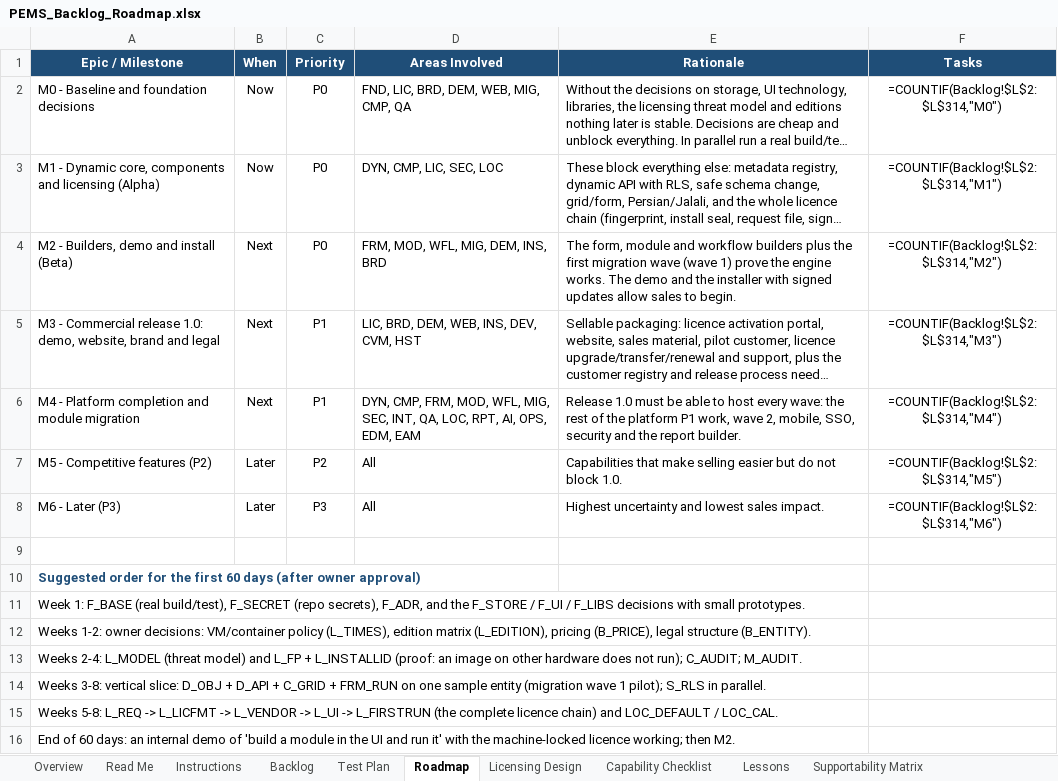
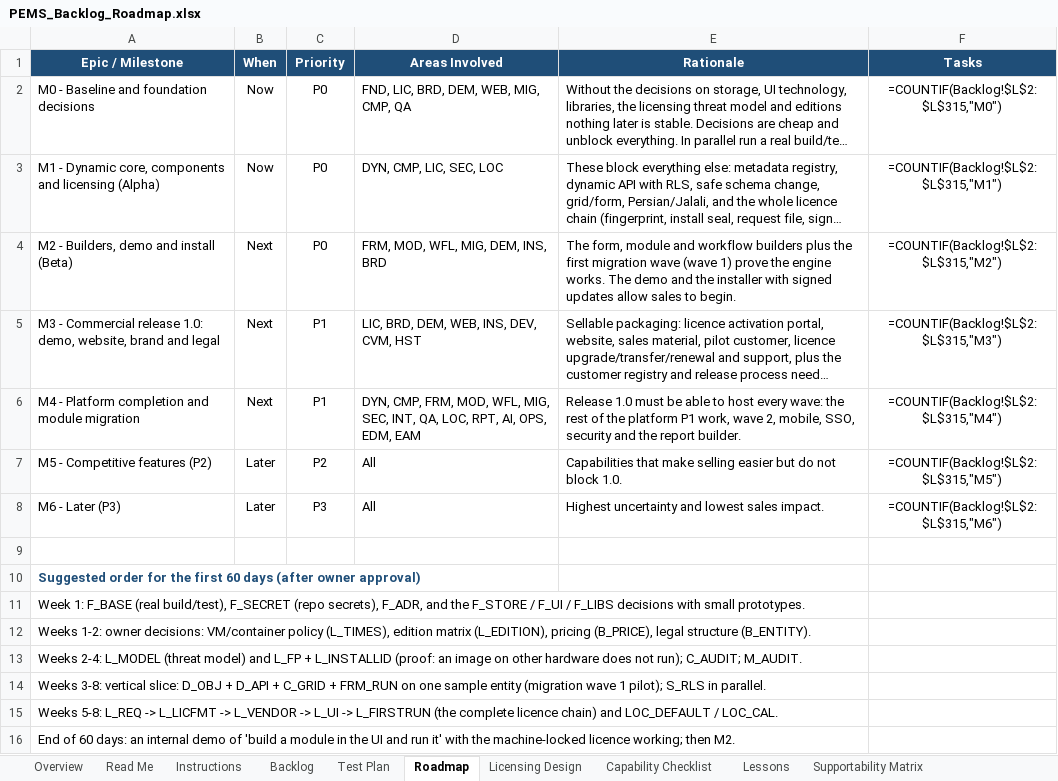
Before and after one commit to atapems-tech/PEMS, an Excel workbook: plan/PEMS_Backlog_Roadmap.xlsx, sheet Roadmap, drawn as a sheet; long unchanged cells end in …; values as stored, in another font and other column widths than the file's, no borders; formulas without a stored value are shown as written; the diff names each change by its address in the sheet, - before the commit and + after, or states it on an @@ line.

```diff
--- a/plan/PEMS_Backlog_Roadmap.xlsx (sheet Roadmap)
+++ b/plan/PEMS_Backlog_Roadmap.xlsx (sheet Roadmap)
-F2 (Tasks): =COUNTIF(Backlog!$L$2:$L$314,"M0")
+F2 (Tasks): =COUNTIF(Backlog!$L$2:$L$315,"M0")
-F3 (Tasks): =COUNTIF(Backlog!$L$2:$L$314,"M1")
+F3 (Tasks): =COUNTIF(Backlog!$L$2:$L$315,"M1")
-F4 (Tasks): =COUNTIF(Backlog!$L$2:$L$314,"M2")
+F4 (Tasks): =COUNTIF(Backlog!$L$2:$L$315,"M2")
-F5 (Tasks): =COUNTIF(Backlog!$L$2:$L$314,"M3")
+F5 (Tasks): =COUNTIF(Backlog!$L$2:$L$315,"M3")
-F6 (Tasks): =COUNTIF(Backlog!$L$2:$L$314,"M4")
+F6 (Tasks): =COUNTIF(Backlog!$L$2:$L$315,"M4")
-F7 (Tasks): =COUNTIF(Backlog!$L$2:$L$314,"M5")
+F7 (Tasks): =COUNTIF(Backlog!$L$2:$L$315,"M5")
-F8 (Tasks): =COUNTIF(Backlog!$L$2:$L$314,"M6")
+F8 (Tasks): =COUNTIF(Backlog!$L$2:$L$315,"M6")
```
Also changed, not shown: sheet Summary, sheet Backlog, sheet Supportability Matrix, sheet Test Plan.
